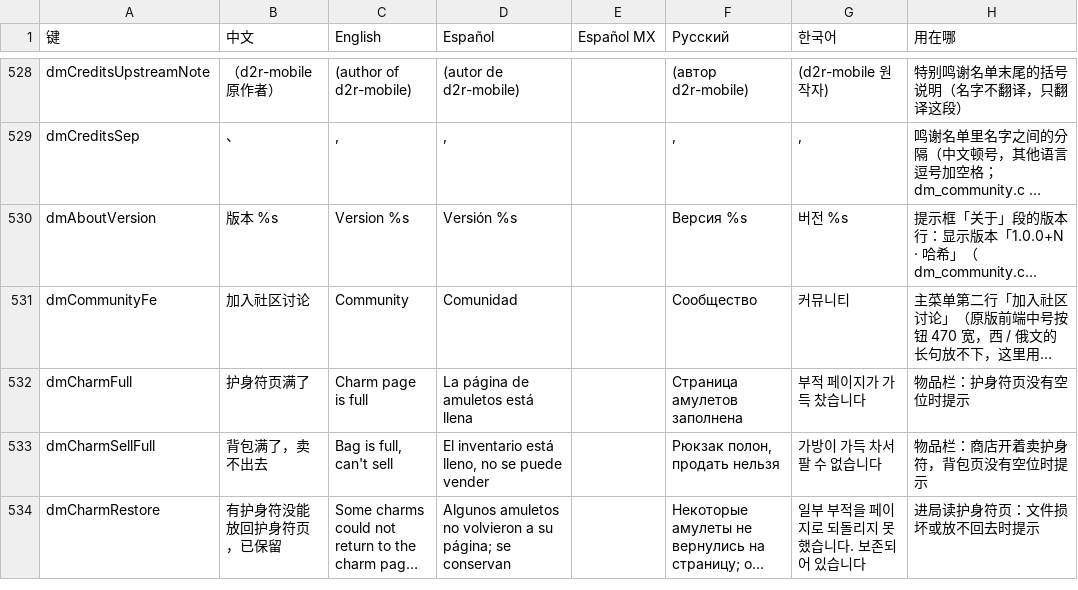
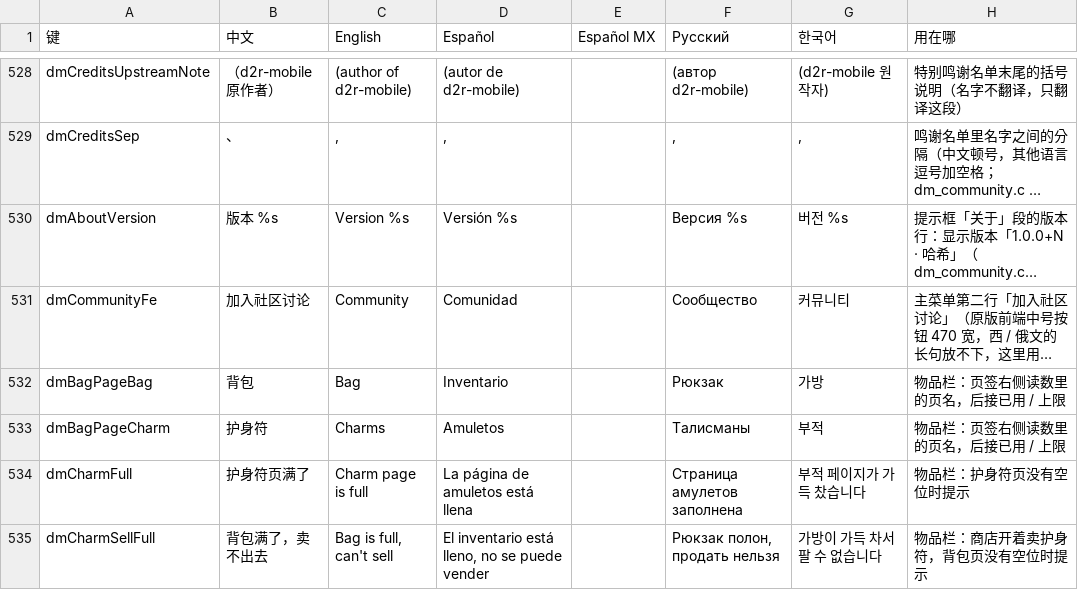
Before and after one commit to augustxxx-debug/d2r-mobile-plus, a TSV file: dm/i18n/ui_text.tsv, drawn as a sheet; only a part is shown, gaps mark what is left out; the shorter side is filled out with more unchanged rows; long unchanged cells end in …; the diff names each change by its address in the sheet, - before the commit and + after, or states it on an @@ line.

```diff
--- a/dm/i18n/ui_text.tsv
+++ b/dm/i18n/ui_text.tsv
+row 532: dmBagPageBag | 背包 | Bag | Inventario |  | Рюкзак | 가방 | 物品栏：页签右侧读数里的页名，后接已用 / 上限
+row 533: dmBagPageCharm | 护身符 | Charms | Amuletos |  | Талисманы | 부적 | 物品栏：页签右侧读数里的页名，后接已用 / 上限
```
Also changed, not shown: 7 other files.
